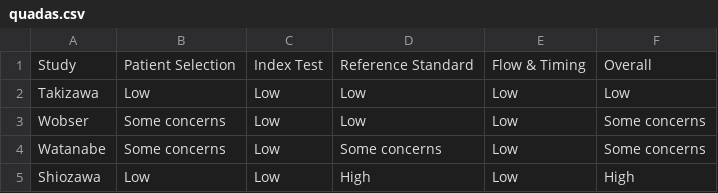
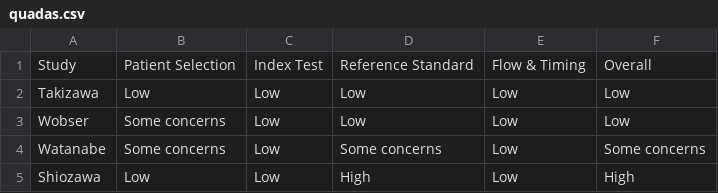
Before and after one commit to wiryadana/after_TACE, a CSV file: quadas.csv, drawn as a sheet.

```diff
--- a/quadas.csv
+++ b/quadas.csv
@@ -2,3 +2,3 @@ Study,Patient Selection,Index Test,Reference Standard,Flow & Timing,Overall
 Takizawa,Low,Low,Low,Low,Low
-Wobser,Some concerns,Low,Low,Low,Some concerns
+Wobser,Some concerns,Low,Low,Low,Low
 Watanabe,Some concerns,Low,Some concerns,Low,Some concerns
```
Also changed, not shown: 2 other files.
